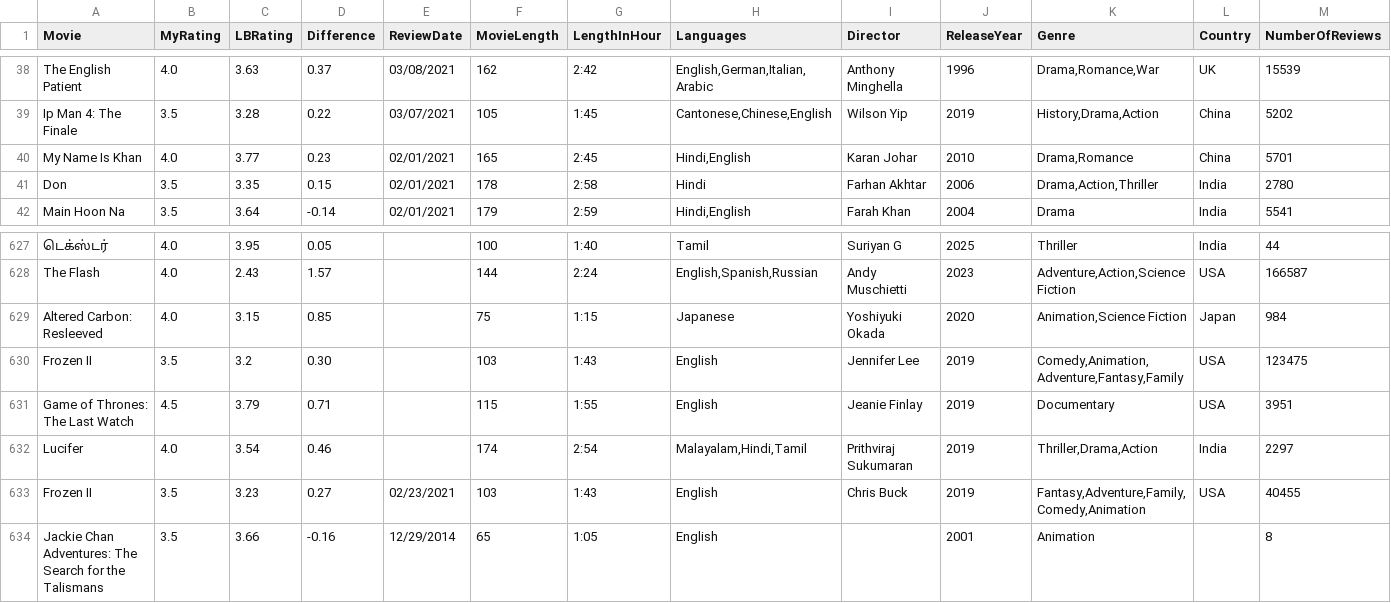
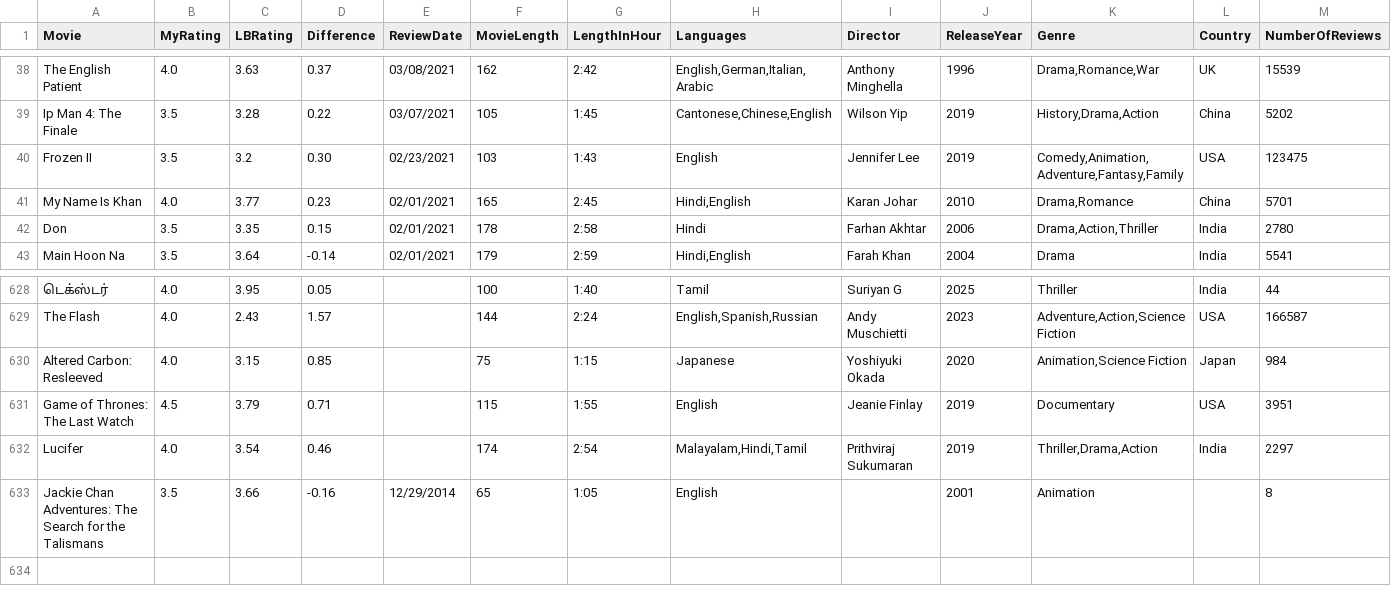
Before and after one commit to LouieR3/LetterboxdApp, a CSV file: data/users/AllFilmsprahladsingh.csv, drawn as a sheet; only a part is shown, gaps mark what is left out; removed rows and columns are numbered as before the commit, all else as after; rows hold the shown columns only; the diff names each change by its address in the sheet, - before the commit and + after, or states it on an @@ line.

Commit message:
prahlads

```diff
--- a/data/users/AllFilmsprahladsingh.csv
+++ b/data/users/AllFilmsprahladsingh.csv
+row 40: Frozen II | 3.5 | 3.2 | 0.30 | 02/23/2021 | 103 | 1:43 | English | Jennifer Lee | 2019 | Comedy,Animation,Adventure,Fantasy,Family | USA | 123475
-row 630: Frozen II | 3.5 | 3.2 | 0.30 |  | 103 | 1:43 | English | Jennifer Lee | 2019 | Comedy,Animation,Adventure,Fantasy,Family | USA | 123475
-row 633: Frozen II | 3.5 | 3.23 | 0.27 | 02/23/2021 | 103 | 1:43 | English | Chris Buck | 2019 | Fantasy,Adventure,Family,Comedy,Animation | USA | 40455
```
